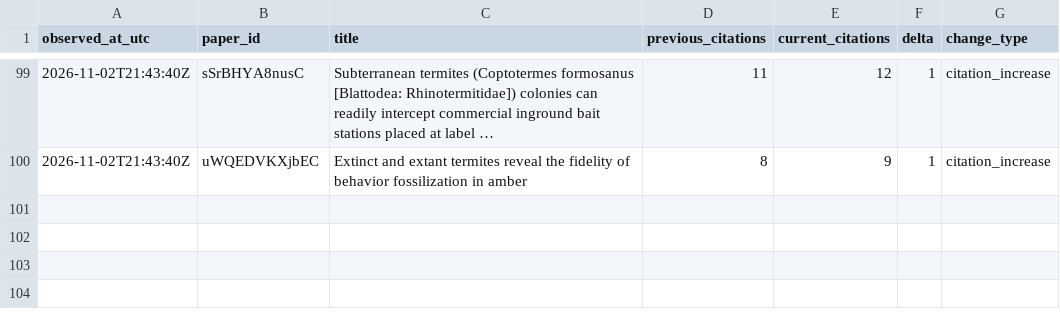
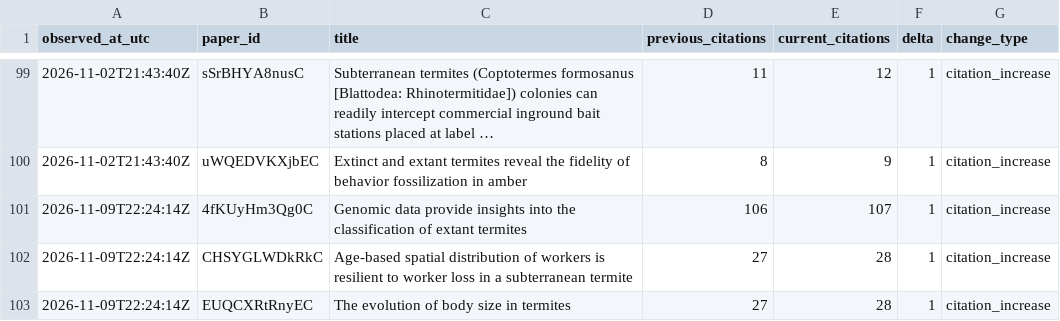
Before and after one commit to nobuaki-mzmt/scholar-history, a CSV file: data/changes.csv, drawn as a sheet; only a part is shown, gaps mark what is left out; the diff names each change by its address in the sheet, - before the commit and + after, or states it on an @@ line.

```diff
--- a/data/changes.csv
+++ b/data/changes.csv
+row 101: 2026-11-09T22:24:14Z | 4fKUyHm3Qg0C | Genomic data provide insights into the classification of extant termites | 106 | 107 | 1 | citation_increase
+row 102: 2026-11-09T22:24:14Z | CHSYGLWDkRkC | Age-based spatial distribution of workers is resilient to worker loss in a subterranean termite | 27 | 28 | 1 | citation_increase
+row 103: 2026-11-09T22:24:14Z | EUQCXRtRnyEC | The evolution of body size in termites | 27 | 28 | 1 | citation_increase
```
Also changed, not shown: data/metrics.csv, reports/forecast_models.csv, 7 other files.
